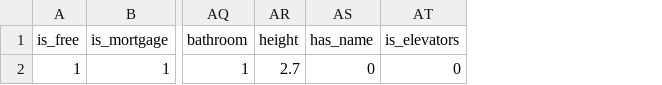
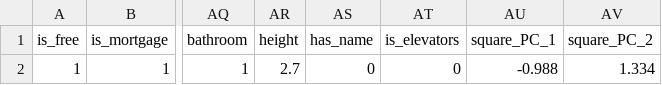
Before and after one commit to Kirill-Murashev/kirovsk_230516, a CSV file: object.csv, drawn as a sheet; only a part is shown, gaps mark what is left out; the diff names each change by its address in the sheet, - before the commit and + after, or states it on an @@ line.

```diff
--- a/object.csv
+++ b/object.csv
+column AU (square_PC_1), row 2: -0.988
+column AV (square_PC_2), row 2: 1.334
```
Also changed, not shown: 23 other files.
